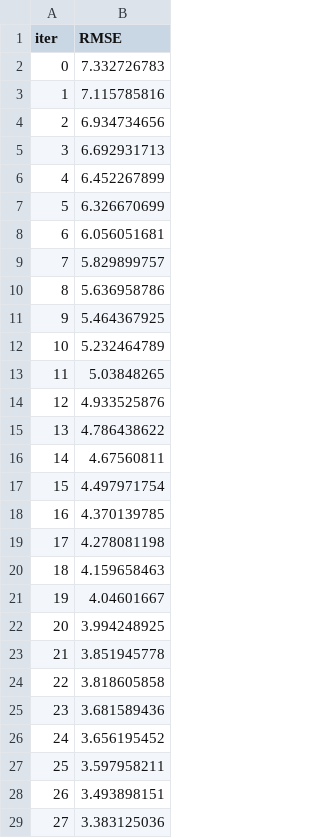
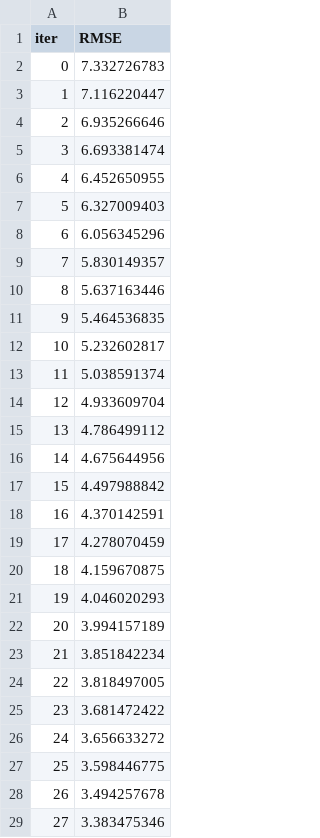
Before and after one commit to alik7-cmd/fpl_ai, a TSV file: catboost_info/learn_error.tsv, drawn as a sheet; only a part is shown; the diff covers the shown part only.

```diff
--- a/catboost_info/learn_error.tsv
+++ b/catboost_info/learn_error.tsv
@@ -2,28 +2,28 @@ iter	RMSE
 0	7.332726783
-1	7.115785816
-2	6.934734656
-3	6.692931713
-4	6.452267899
-5	6.326670699
-6	6.056051681
-7	5.829899757
-8	5.636958786
-9	5.464367925
-10	5.232464789
-11	5.03848265
-12	4.933525876
-13	4.786438622
-14	4.67560811
-15	4.497971754
-16	4.370139785
-17	4.278081198
-18	4.159658463
-19	4.04601667
-20	3.994248925
-21	3.851945778
-22	3.818605858
-23	3.681589436
-24	3.656195452
-25	3.597958211
-26	3.493898151
-27	3.383125036
+1	7.116220447
+2	6.935266646
+3	6.693381474
+4	6.452650955
+5	6.327009403
+6	6.056345296
+7	5.830149357
+8	5.637163446
+9	5.464536835
+10	5.232602817
+11	5.038591374
+12	4.933609704
+13	4.786499112
+14	4.675644956
+15	4.497988842
+16	4.370142591
+17	4.278070459
+18	4.159670875
+19	4.046020293
+20	3.994157189
+21	3.851842234
+22	3.818497005
+23	3.681472422
+24	3.656633272
+25	3.598446775
+26	3.494257678
+27	3.383475346
```
Also changed, not shown: 72 edited cells elsewhere in this file, catboost_info/time_left.tsv, 6 other files.
